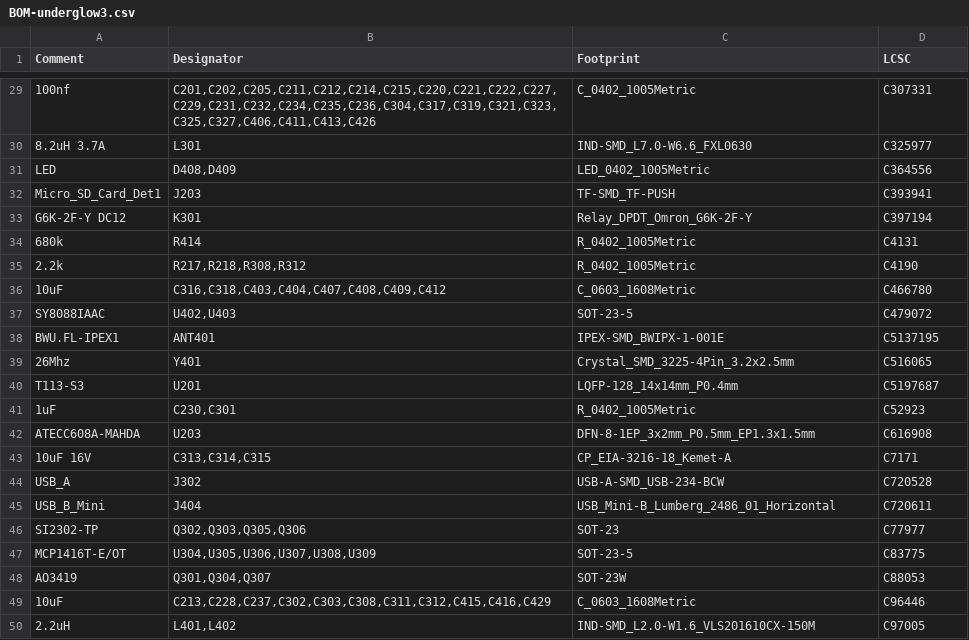
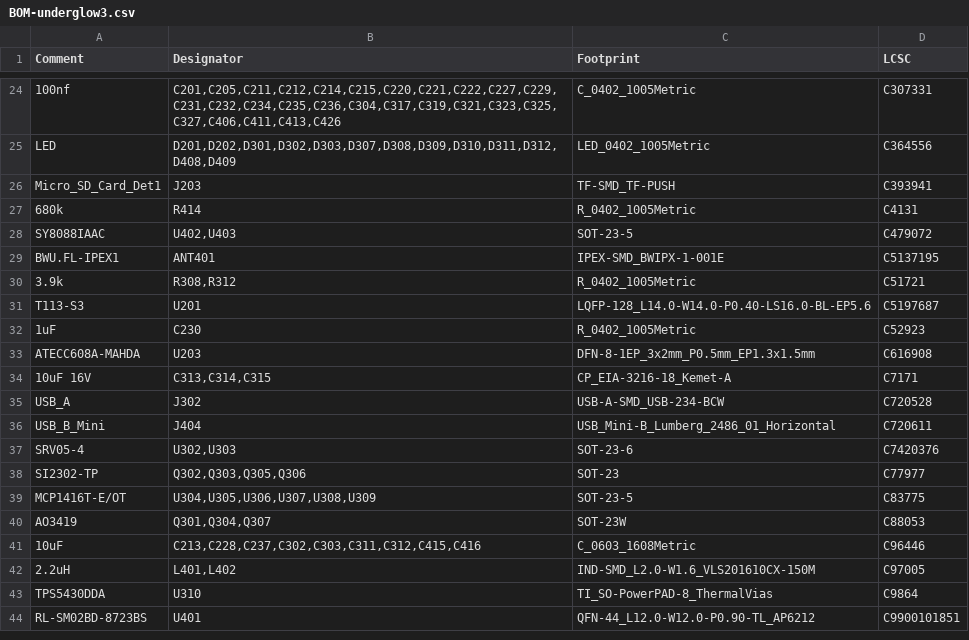
Before and after one commit to ConnorRigby/underglow3, a CSV file: MainBoard/jlcpcb/production_files/BOM-underglow3.csv, drawn as a sheet; only a part is shown, gaps mark what is left out; removed rows and columns are numbered as before the commit, all else as after; the diff covers the shown part only; the diff names each change by its address in the sheet, - before the commit and + after, or states it on an @@ line.

```diff
--- a/MainBoard/jlcpcb/production_files/BOM-underglow3.csv
+++ b/MainBoard/jlcpcb/production_files/BOM-underglow3.csv
-B24 (Designator): C201,C202,C205,C211,C212,C214,C215,C220,C221,C222,C227,C229,C231,C232,C234,C235,C236,C304,C317,C319,C321,C323,C325,C327,C406,C411,C413,C426
+B24 (Designator): C201,C205,C211,C212,C214,C215,C220,C221,C222,C227,C229,C231,C232,C234,C235,C236,C304,C317,C319,C321,C323,C325,C327,C406,C411,C413,C426
-row 30: 8.2uH 3.7A | L301 | IND-SMD_L7.0-W6.6_FXL0630 | C325977
-B25 (Designator): D408,D409
+B25 (Designator): D201,D202,D301,D302,D303,D307,D308,D309,D310,D311,D312,D408,D409
-row 33: G6K-2F-Y DC12 | K301 | Relay_DPDT_Omron_G6K-2F-Y | C397194
-row 35: 2.2k | R217,R218,R308,R312 | R_0402_1005Metric | C4190
-row 36: 10uF | C316,C318,C403,C404,C407,C408,C409,C412 | C_0603_1608Metric | C466780
-row 39: 26Mhz | Y401 | Crystal_SMD_3225-4Pin_3.2x2.5mm | C516065
+row 30: 3.9k | R308,R312 | R_0402_1005Metric | C51721
-C31 (Footprint): LQFP-128_14x14mm_P0.4mm
+C31 (Footprint): LQFP-128_L14.0-W14.0-P0.40-LS16.0-BL-EP5.6
-B32 (Designator): C230,C301
+B32 (Designator): C230
+row 37: SRV05-4 | U302,U303 | SOT-23-6 | C7420376
-B41 (Designator): C213,C228,C237,C302,C303,C308,C311,C312,C415,C416,C429
+B41 (Designator): C213,C228,C237,C302,C303,C311,C312,C415,C416
+row 43: TPS5430DDA | U310 | TI_SO-PowerPAD-8_ThermalVias | C9864
+row 44: RL-SM02BD-8723BS | U401 | QFN-44_L12.0-W12.0-P0.90-TL_AP6212 | C9900101851
```
Also changed, not shown: 7 added rows, 12 removed rows and 6 edited cells elsewhere in this file, MainBoard/jlcpcb/production_files/CPL-underglow3.csv, 31 other files.
